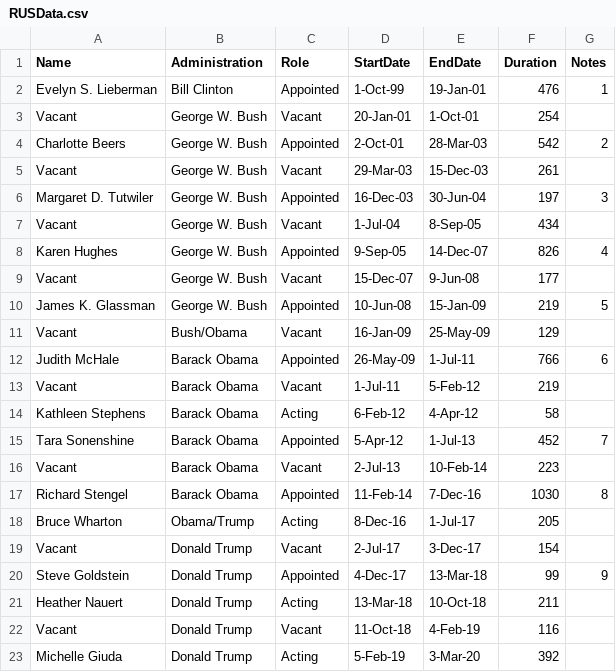
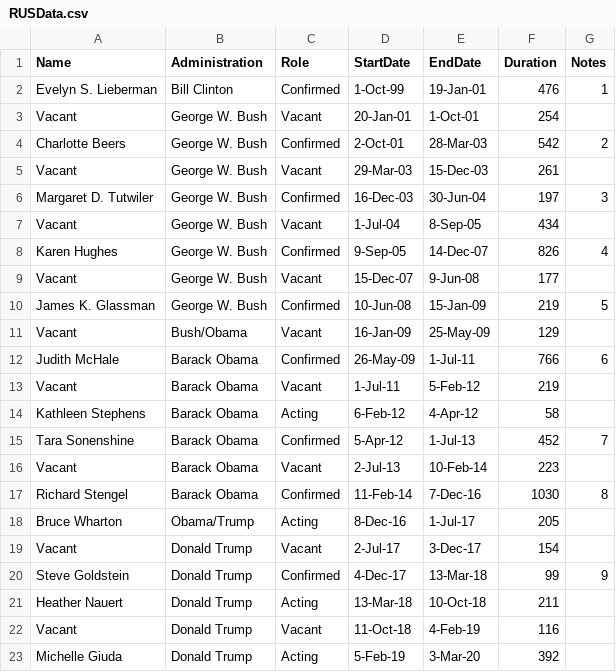
Before and after one commit to esevin/esevin.github.io, a CSV file: files/RUSData.csv, drawn as a sheet; only a part is shown; the diff covers the shown part only.

Commit message:
Update RUSData.csv

```diff
--- a/files/RUSData.csv
+++ b/files/RUSData.csv
@@ -1,21 +1,21 @@
 Name,Administration,Role,StartDate,EndDate,Duration,Notes
-Evelyn S. Lieberman,Bill Clinton,Appointed,1-Oct-99,19-Jan-01,476,1
+Evelyn S. Lieberman,Bill Clinton,Confirmed,1-Oct-99,19-Jan-01,476,1
 Vacant,George W. Bush,Vacant,20-Jan-01,1-Oct-01,254,
-Charlotte Beers,George W. Bush,Appointed,2-Oct-01,28-Mar-03,542,2
+Charlotte Beers,George W. Bush,Confirmed,2-Oct-01,28-Mar-03,542,2
 Vacant,George W. Bush,Vacant,29-Mar-03,15-Dec-03,261,
-Margaret D. Tutwiler,George W. Bush,Appointed,16-Dec-03,30-Jun-04,197,3
+Margaret D. Tutwiler,George W. Bush,Confirmed,16-Dec-03,30-Jun-04,197,3
 Vacant,George W. Bush,Vacant,1-Jul-04,8-Sep-05,434,
-Karen Hughes,George W. Bush,Appointed,9-Sep-05,14-Dec-07,826,4
+Karen Hughes,George W. Bush,Confirmed,9-Sep-05,14-Dec-07,826,4
 Vacant,George W. Bush,Vacant,15-Dec-07,9-Jun-08,177,
-James K. Glassman,George W. Bush,Appointed,10-Jun-08,15-Jan-09,219,5
+James K. Glassman,George W. Bush,Confirmed,10-Jun-08,15-Jan-09,219,5
 Vacant,Bush/Obama,Vacant,16-Jan-09,25-May-09,129,
-Judith McHale,Barack Obama,Appointed,26-May-09,1-Jul-11,766,6
+Judith McHale,Barack Obama,Confirmed,26-May-09,1-Jul-11,766,6
 Vacant,Barack Obama,Vacant,1-Jul-11,5-Feb-12,219,
 Kathleen Stephens,Barack Obama,Acting,6-Feb-12,4-Apr-12,58,
-Tara Sonenshine,Barack Obama,Appointed,5-Apr-12,1-Jul-13,452,7
+Tara Sonenshine,Barack Obama,Confirmed,5-Apr-12,1-Jul-13,452,7
 Vacant,Barack Obama,Vacant,2-Jul-13,10-Feb-14,223,
-Richard Stengel,Barack Obama,Appointed,11-Feb-14,7-Dec-16,1030,8
+Richard Stengel,Barack Obama,Confirmed,11-Feb-14,7-Dec-16,1030,8
 Bruce Wharton,Obama/Trump,Acting,8-Dec-16,1-Jul-17,205,
 Vacant,Donald Trump,Vacant,2-Jul-17,3-Dec-17,154,
-Steve Goldstein,Donald Trump,Appointed,4-Dec-17,13-Mar-18,99,9
+Steve Goldstein,Donald Trump,Confirmed,4-Dec-17,13-Mar-18,99,9
 Heather Nauert,Donald Trump,Acting,13-Mar-18,10-Oct-18,211,
```
Also changed, not shown: 1 added row and 2 edited cells elsewhere in this file.
